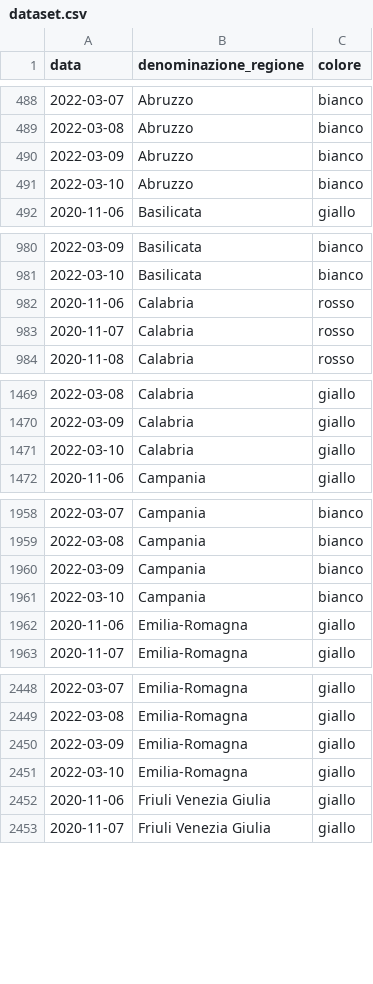
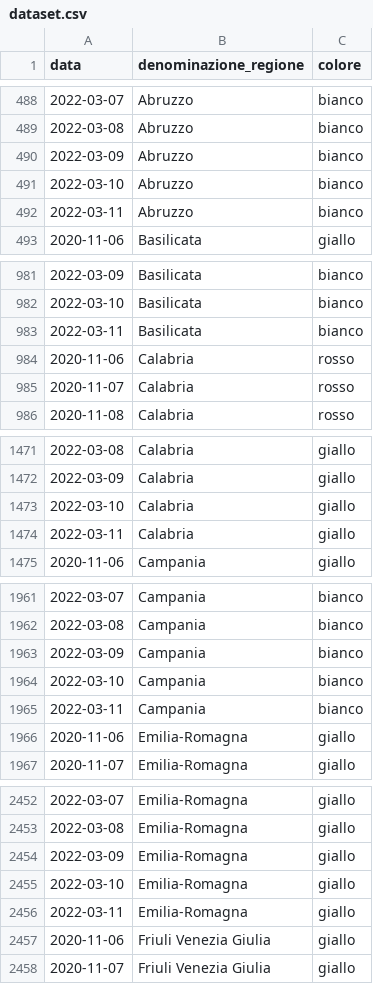
Before and after one commit to imcatta/restrizioni_regionali_covid, a CSV file: dataset.csv, drawn as a sheet; only a part is shown, gaps mark what is left out; the diff covers the shown part only; the diff names each change by its address in the sheet, - before the commit and + after, or states it on an @@ line.

Commit message:
Update dataset

```diff
--- a/dataset.csv
+++ b/dataset.csv
+row 492: 2022-03-11 | Abruzzo | bianco
+row 983: 2022-03-11 | Basilicata | bianco
+row 1474: 2022-03-11 | Calabria | giallo
+row 1965: 2022-03-11 | Campania | bianco
+row 2456: 2022-03-11 | Emilia-Romagna | giallo
```
Also changed, not shown: 16 added rows elsewhere in this file.
